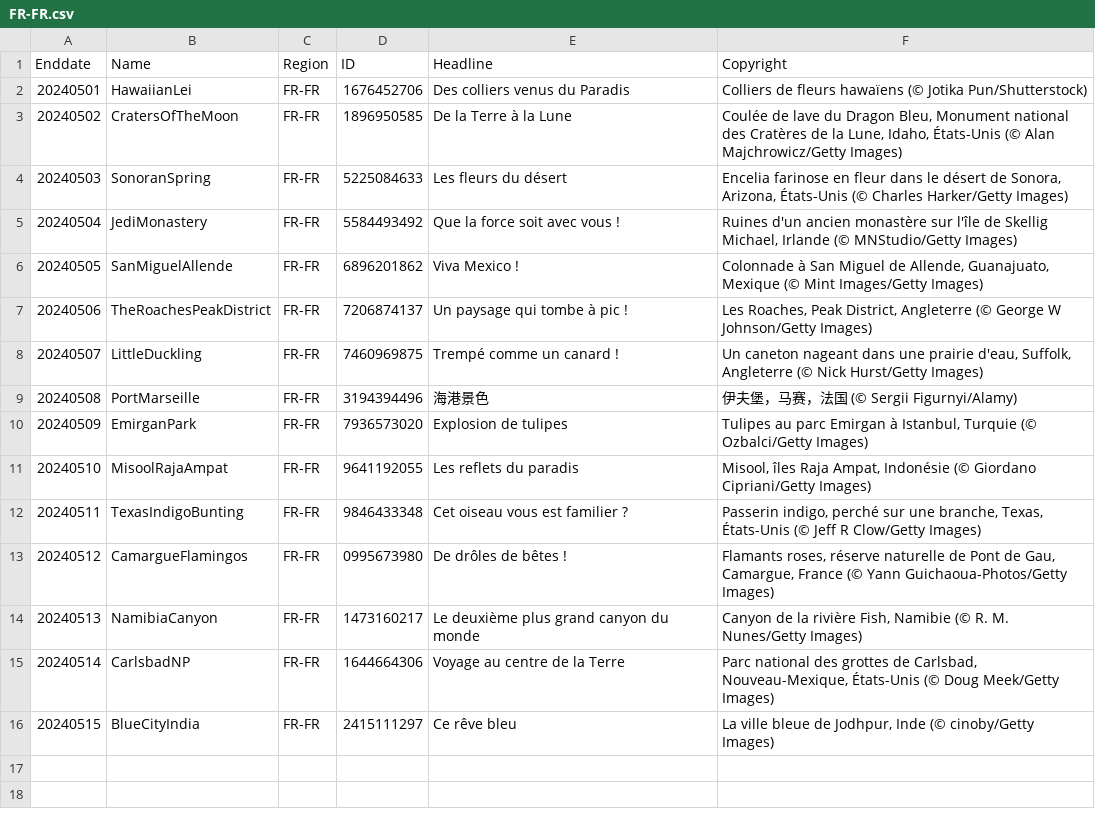
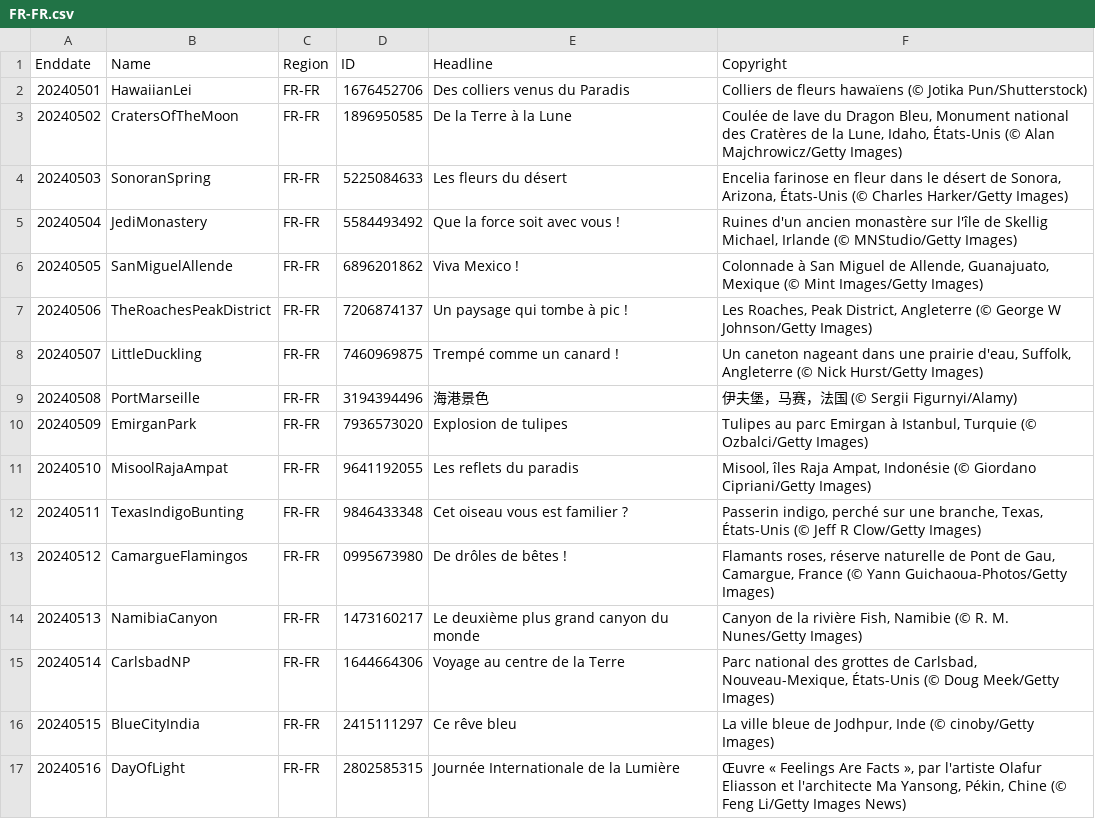
Before and after one commit to tauyoungsama/imageArchive, a CSV file: metadata/FR-FR.csv, drawn as a sheet; the diff names each change by its address in the sheet, - before the commit and + after, or states it on an @@ line.

```diff
--- a/metadata/FR-FR.csv
+++ b/metadata/FR-FR.csv
+row 17: 20240516 | DayOfLight | FR-FR | 2802585315 | Journée Internationale de la Lumière | Œuvre « Feelings Are Facts », par l'artiste Olafur Eliasson et l'architecte Ma Yansong, Pékin, Chine (© Feng Li/Getty Images News)
```
Also changed, not shown: metadata/DE-DE.csv, metadata/EN-GB.csv, 11 other files.
